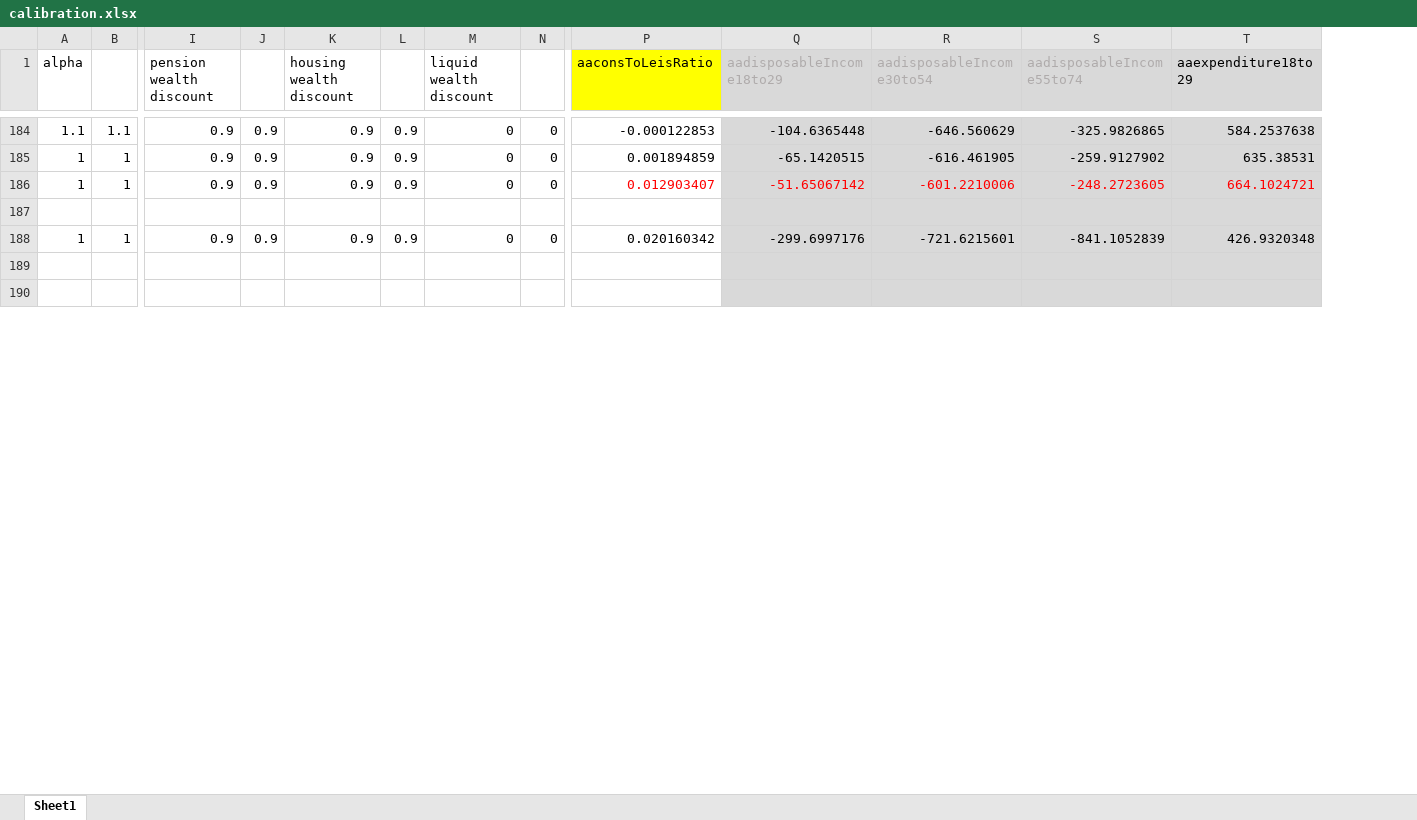
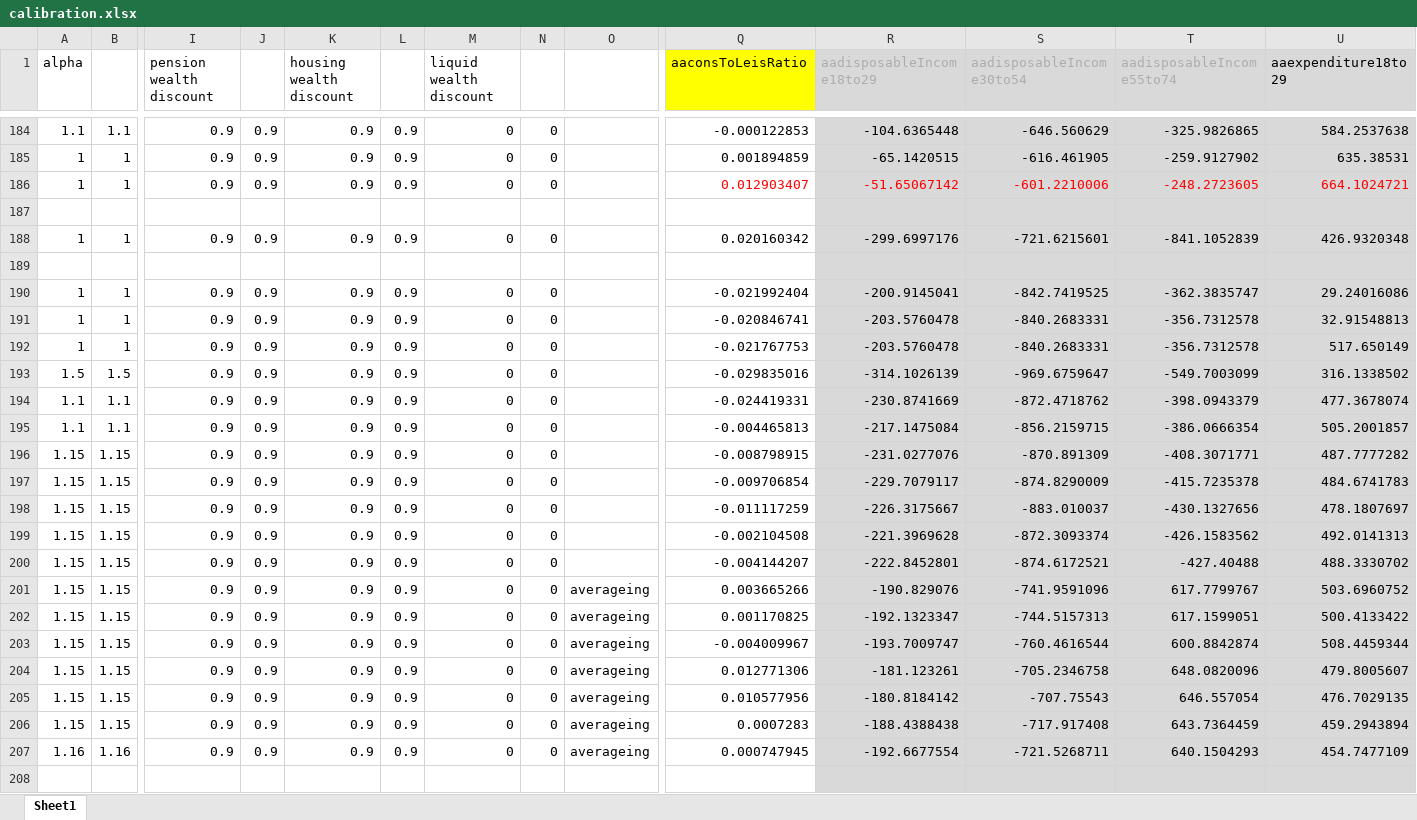
Before and after one commit to centreformicrosimulation/SimPaths, an Excel workbook: analysis/calibration.xlsx, sheet Sheet1, drawn as a sheet; only a part is shown, gaps mark what is left out; values as stored, in another font and other column widths than the file's, no borders; rows hold the shown columns only; the diff covers the shown part only; the diff names each change by its address in the sheet, - before the commit and + after, or states it on an @@ line.

```diff
--- a/analysis/calibration.xlsx (sheet Sheet1)
+++ b/analysis/calibration.xlsx (sheet Sheet1)
+column O, empty
+row 190: 1 | 1 | 0.9 | 0.9 | 0.9 | 0.9 | 0 | 0 |  | -0.021992404 | -200.9145041 | -842.7419525 | -362.3835747 | 29.24016086
+row 191: 1 | 1 | 0.9 | 0.9 | 0.9 | 0.9 | 0 | 0 |  | -0.020846741 | -203.5760478 | -840.2683331 | -356.7312578 | 32.91548813
+row 192: 1 | 1 | 0.9 | 0.9 | 0.9 | 0.9 | 0 | 0 |  | -0.021767753 | -203.5760478 | -840.2683331 | -356.7312578 | 517.650149
+row 193: 1.5 | 1.5 | 0.9 | 0.9 | 0.9 | 0.9 | 0 | 0 |  | -0.029835016 | -314.1026139 | -969.6759647 | -549.7003099 | 316.1338502
+row 194: 1.1 | 1.1 | 0.9 | 0.9 | 0.9 | 0.9 | 0 | 0 |  | -0.024419331 | -230.8741669 | -872.4718762 | -398.0943379 | 477.3678074
+row 195: 1.1 | 1.1 | 0.9 | 0.9 | 0.9 | 0.9 | 0 | 0 |  | -0.004465813 | -217.1475084 | -856.2159715 | -386.0666354 | 505.2001857
+row 196: 1.15 | 1.15 | 0.9 | 0.9 | 0.9 | 0.9 | 0 | 0 |  | -0.008798915 | -231.0277076 | -870.891309 | -408.3071771 | 487.7777282
+row 197: 1.15 | 1.15 | 0.9 | 0.9 | 0.9 | 0.9 | 0 | 0 |  | -0.009706854 | -229.7079117 | -874.8290009 | -415.7235378 | 484.6741783
+row 198: 1.15 | 1.15 | 0.9 | 0.9 | 0.9 | 0.9 | 0 | 0 |  | -0.011117259 | -226.3175667 | -883.010037 | -430.1327656 | 478.1807697
+row 199: 1.15 | 1.15 | 0.9 | 0.9 | 0.9 | 0.9 | 0 | 0 |  | -0.002104508 | -221.3969628 | -872.3093374 | -426.1583562 | 492.0141313
+row 200: 1.15 | 1.15 | 0.9 | 0.9 | 0.9 | 0.9 | 0 | 0 |  | -0.004144207 | -222.8452801 | -874.6172521 | -427.40488 | 488.3330702
+row 201: 1.15 | 1.15 | 0.9 | 0.9 | 0.9 | 0.9 | 0 | 0 | averageing | 0.003665266 | -190.829076 | -741.9591096 | 617.7799767 | 503.6960752
+row 202: 1.15 | 1.15 | 0.9 | 0.9 | 0.9 | 0.9 | 0 | 0 | averageing | 0.001170825 | -192.1323347 | -744.5157313 | 617.1599051 | 500.4133422
+row 203: 1.15 | 1.15 | 0.9 | 0.9 | 0.9 | 0.9 | 0 | 0 | averageing | -0.004009967 | -193.7009747 | -760.4616544 | 600.8842874 | 508.4459344
+row 204: 1.15 | 1.15 | 0.9 | 0.9 | 0.9 | 0.9 | 0 | 0 | averageing | 0.012771306 | -181.123261 | -705.2346758 | 648.0820096 | 479.8005607
+row 205: 1.15 | 1.15 | 0.9 | 0.9 | 0.9 | 0.9 | 0 | 0 | averageing | 0.010577956 | -180.8184142 | -707.75543 | 646.557054 | 476.7029135
+row 206: 1.15 | 1.15 | 0.9 | 0.9 | 0.9 | 0.9 | 0 | 0 | averageing | 0.0007283 | -188.4388438 | -717.917408 | 643.7364459 | 459.2943894
+row 207: 1.16 | 1.16 | 0.9 | 0.9 | 0.9 | 0.9 | 0 | 0 | averageing | 0.000747945 | -192.6677554 | -721.5268711 | 640.1504293 | 454.7477109
```
Also changed, not shown: 146 edited cells elsewhere in this sheet, formulas that keep their value, 19 other files.
